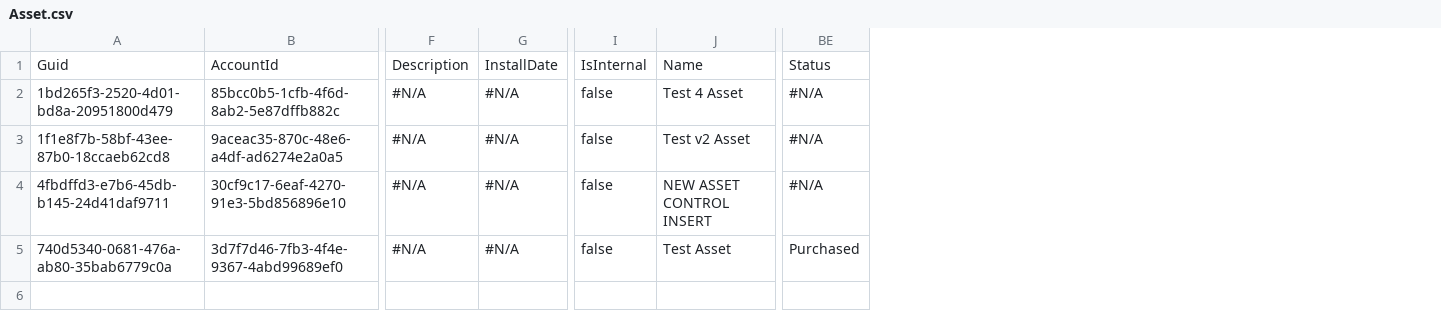
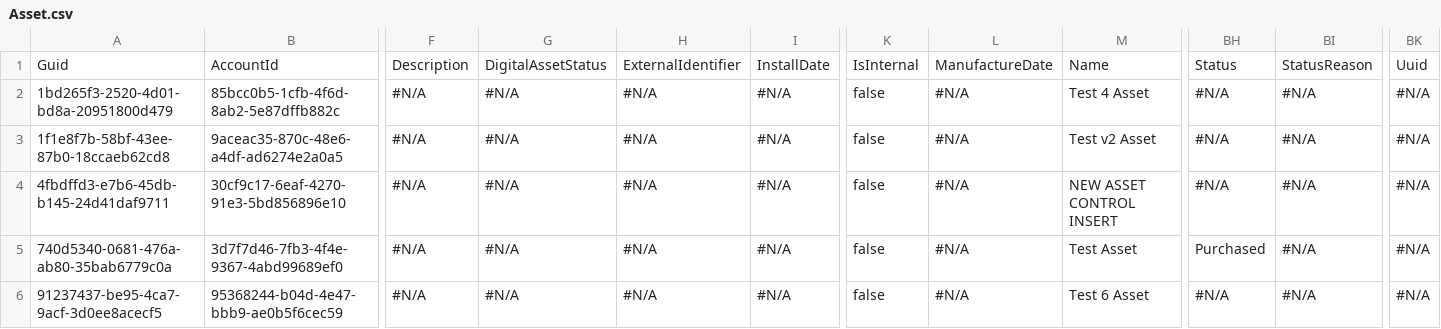
Before and after one commit to Prodlymoover/CPQ-Test-27, a CSV file: Asset.csv, drawn as a sheet; only a part is shown, gaps mark what is left out; rows hold the shown columns only; the diff names each change by its address in the sheet, - before the commit and + after, or states it on an @@ line.

```diff
--- a/Asset.csv
+++ b/Asset.csv
+column G, rows 1-5: DigitalAssetStatus | #N/A | #N/A | #N/A | #N/A
+column H, rows 1-5: ExternalIdentifier | #N/A | #N/A | #N/A | #N/A
+column L, rows 1-5: ManufactureDate | #N/A | #N/A | #N/A | #N/A
+column BI, rows 1-5: StatusReason | #N/A | #N/A | #N/A | #N/A
+column BK, rows 1-5: Uuid | #N/A | #N/A | #N/A | #N/A
+row 6: 91237437-be95-4ca7-9acf-3d0ee8acecf5 | 95368244-b04d-4e47-bbb9-ae0b5f6cec59 | #N/A | #N/A | #N/A | #N/A | false | #N/A | Test 6 Asset | #N/A | #N/A | #N/A
```
Also changed, not shown: Account.csv, Case.csv, 3 other files.
